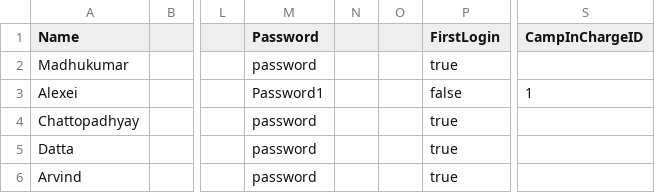
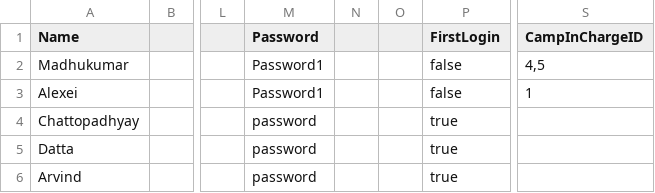
Before and after one commit to dysfunkt/SC2002_Assignment_CAMs, a CSV file: data/staff.csv, drawn as a sheet; only a part is shown, gaps mark what is left out; the diff names each change by its address in the sheet, - before the commit and + after, or states it on an @@ line.

```diff
--- a/data/staff.csv
+++ b/data/staff.csv
-M2 (Password): password
+M2 (Password): Password1
-P2 (FirstLogin): true
+P2 (FirstLogin): false
-S2 (CampInChargeID): (empty)
+S2 (CampInChargeID): 4,5
```
Also changed, not shown: data/camp.csv, 31 other files.
